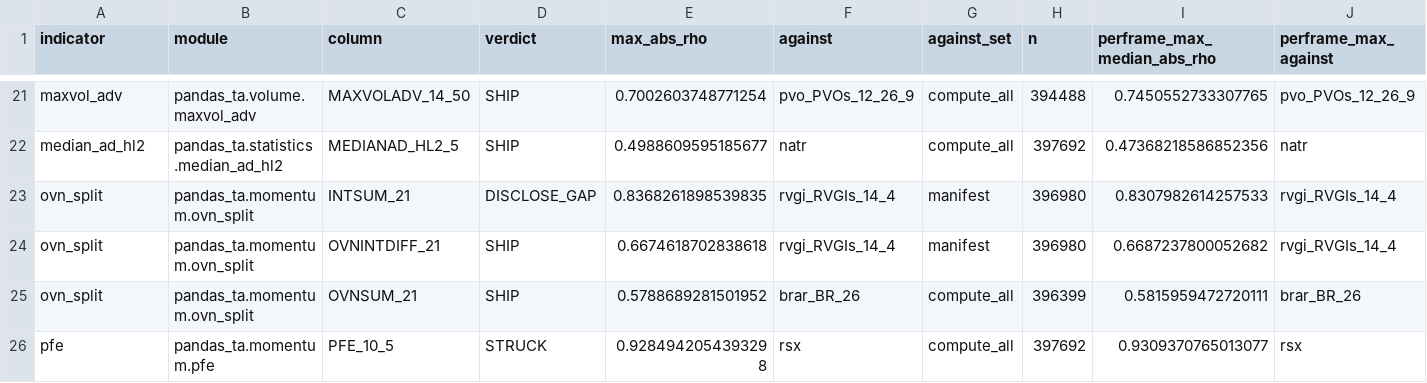
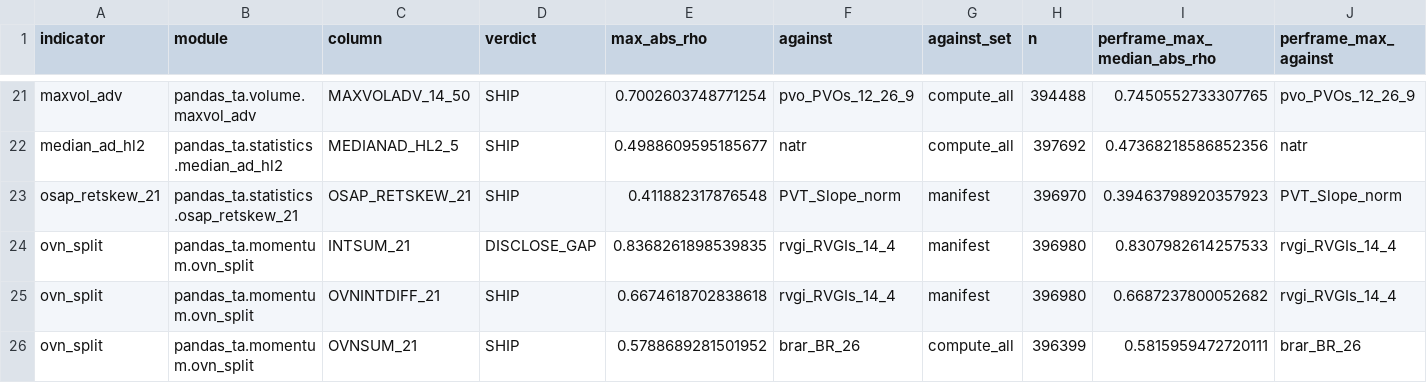
Before and after one commit to TolgaUyanik/PandasTa, a CSV file: docs/gate_e_ledger.csv, drawn as a sheet; only a part is shown, gaps mark what is left out; the shorter side is filled out with more unchanged rows; rows hold the shown columns only; the diff names each change by its address in the sheet, - before the commit and + after, or states it on an @@ line.

Commit message:
OSAP-RETSKEW-21: record Gate E ledger row, SHIP (max |rho| 0.4119 vs PVT_Slope_norm). Refs #36

```diff
--- a/docs/gate_e_ledger.csv
+++ b/docs/gate_e_ledger.csv
+row 23: osap_retskew_21 | pandas_ta.statistics.osap_retskew_21 | OSAP_RETSKEW_21 | SHIP | 0.411882317876548 | PVT_Slope_norm | manifest | 396970 | 0.39463798920357923 | PVT_Slope_norm
```
Also changed, not shown: 1 other file.
